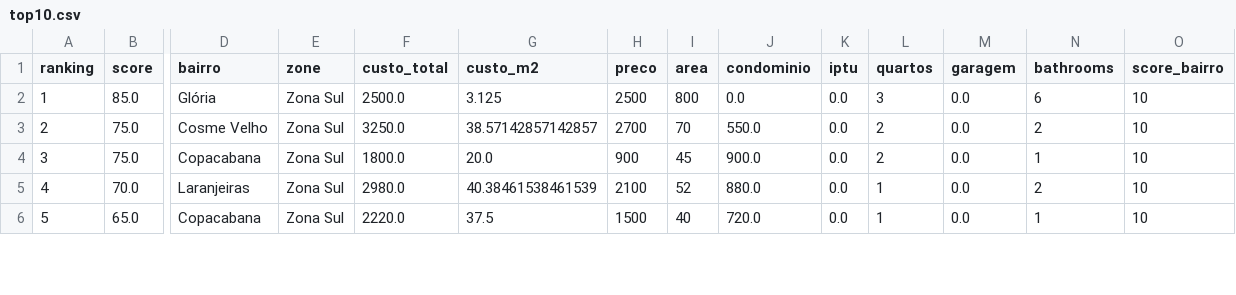
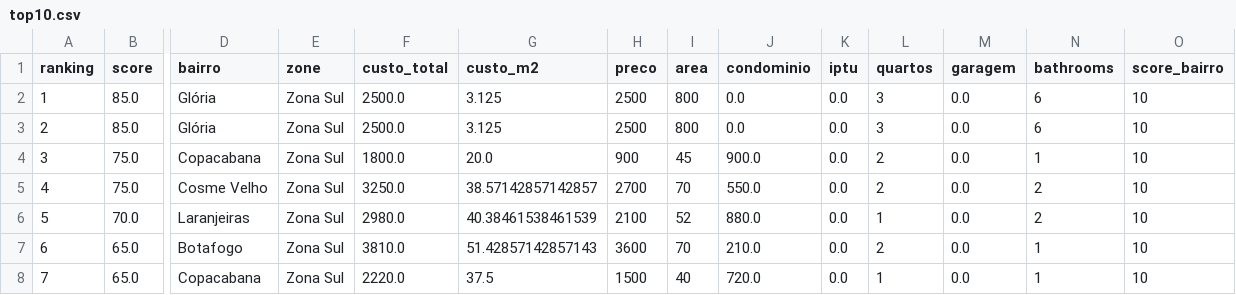
Before and after one commit to DboechatM/RentHunter, a CSV file: data/zap/top/top10.csv, drawn as a sheet; only a part is shown, gaps mark what is left out; addresses are those after the commit; rows hold the shown columns only; the diff covers the shown part only; the diff names each change by its address in the sheet, - before the commit and + after, or states it on an @@ line.

```diff
--- a/data/zap/top/top10.csv
+++ b/data/zap/top/top10.csv
+row 3: 2 | 85.0 | Glória | Zona Sul | 2500.0 | 3.125 | 2500 | 800 | 0.0 | 0.0 | 3 | 0.0 | 6 | 10
@@ column A (ranking) renumbered between rows 5 and 11 @@
+row 7: 6 | 65.0 | Botafogo | Zona Sul | 3810.0 | 51.42857142857143 | 3600 | 70 | 210.0 | 0.0 | 2 | 0.0 | 1 | 10
```
Also changed, not shown: 2 removed rows and 19 edited cells elsewhere in this file, 3 other files.
